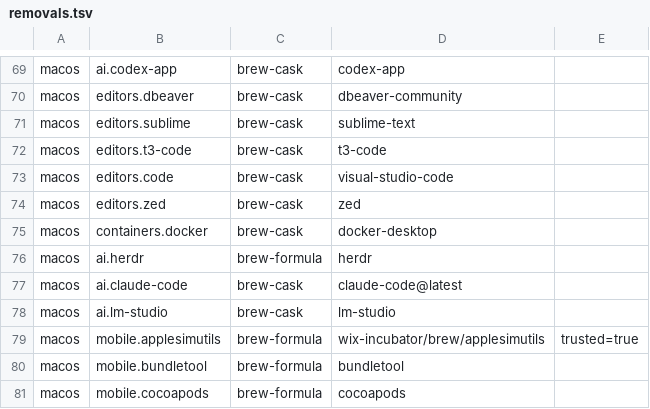
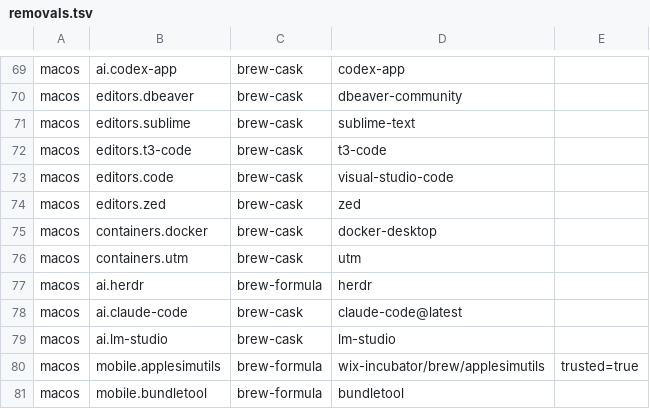
Before and after one commit to petalas/dotfiles, a TSV file: catalog/removals.tsv, drawn as a sheet; only a part is shown, gaps mark what is left out; the shorter side is filled out with more unchanged rows; the diff names each change by its address in the sheet, - before the commit and + after, or states it on an @@ line.

```diff
--- a/catalog/removals.tsv
+++ b/catalog/removals.tsv
+row 76: macos | containers.utm | brew-cask | utm
```
Also changed, not shown: catalog/applications.tsv, catalog/platforms/macos.tsv, 3 other files.
